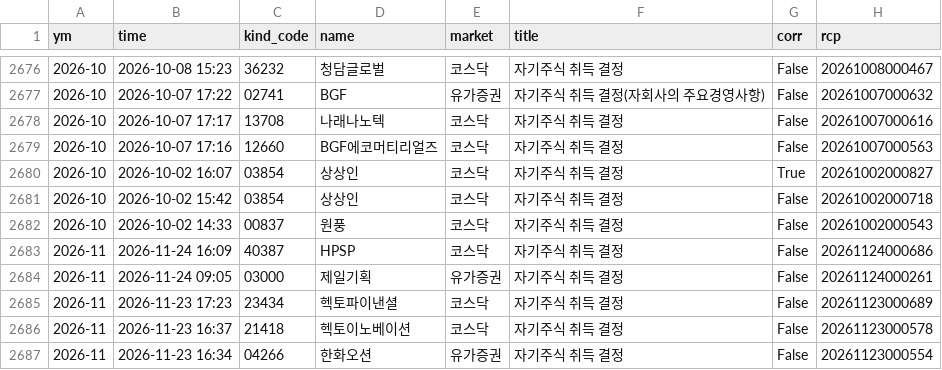
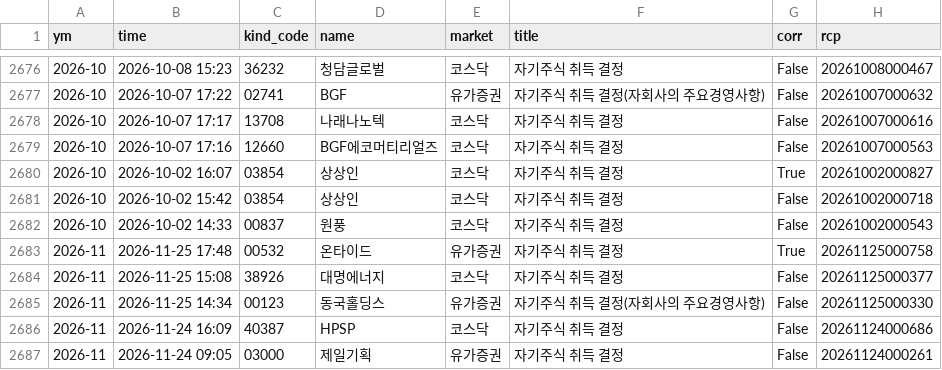
Before and after one commit to joselee63/joselee63.github.io, a CSV file: alpha/kind/자기주식취득결정.csv, drawn as a sheet; only a part is shown, gaps mark what is left out; the shorter side is filled out with more unchanged rows; the diff names each change by its address in the sheet, - before the commit and + after, or states it on an @@ line.

```diff
--- a/alpha/kind/자기주식취득결정.csv
+++ b/alpha/kind/자기주식취득결정.csv
+row 2683: 2026-11 | 2026-11-25 17:48 | 00532 | 온타이드 | 유가증권 | 자기주식 취득 결정 | True | 20261125000758
+row 2684: 2026-11 | 2026-11-25 15:08 | 38926 | 대명에너지 | 코스닥 | 자기주식 취득 결정 | False | 20261125000377
+row 2685: 2026-11 | 2026-11-25 14:34 | 00123 | 동국홀딩스 | 유가증권 | 자기주식 취득 결정(자회사의 주요경영사항) | False | 20261125000330
```
Also changed, not shown: alpha/kind/무상증자결정.csv, alpha/kind/자기주식취득신탁계약체결결정.csv, 5 other files.
